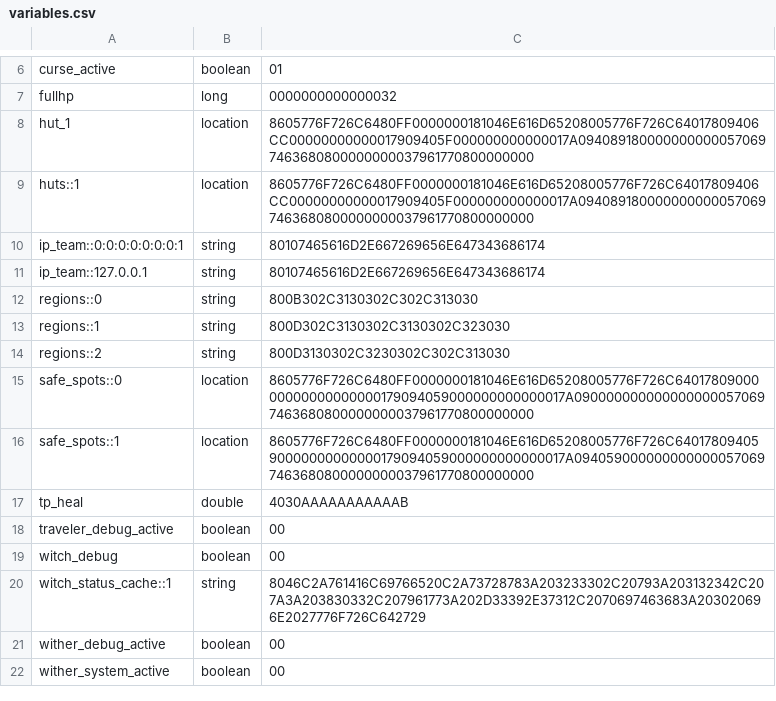
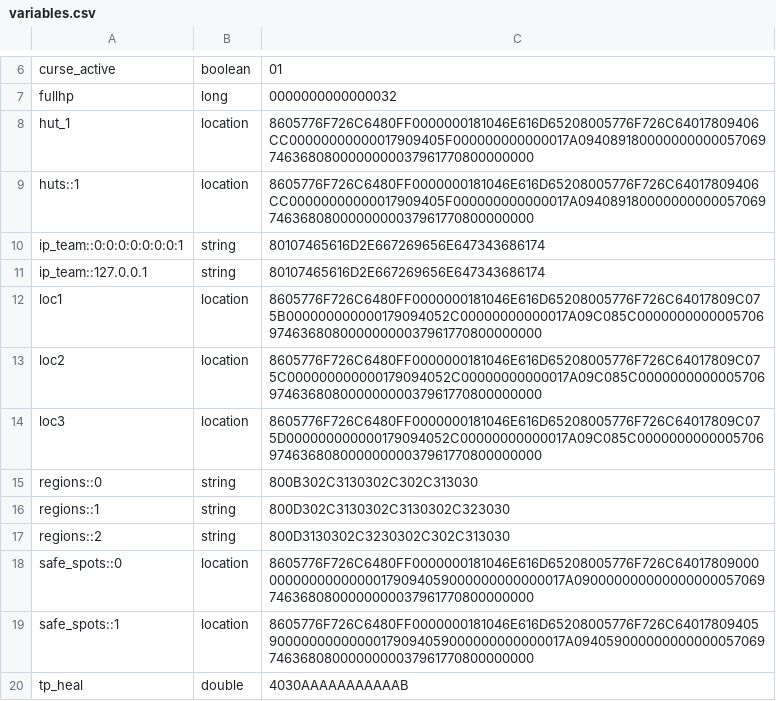
Before and after one commit to itaisinger/TwinVeils, a CSV file: servers/world server/plugins/Skript/variables.csv, drawn as a sheet; only a part is shown, gaps mark what is left out; the shorter side is filled out with more unchanged rows; the diff names each change by its address in the sheet, - before the commit and + after, or states it on an @@ line.

```diff
--- a/servers/world server/plugins/Skript/variables.csv
+++ b/servers/world server/plugins/Skript/variables.csv
+row 12: loc1 | location | 8605776F726C6480FF0000000181046E616D65208005776F726C64017809C075B000000000000179094052C00000000000017A09C085C000000000000570697463680800000000037961770800000000
+row 13: loc2 | location | 8605776F726C6480FF0000000181046E616D65208005776F726C64017809C075C000000000000179094052C00000000000017A09C085C000000000000570697463680800000000037961770800000000
+row 14: loc3 | location | 8605776F726C6480FF0000000181046E616D65208005776F726C64017809C075D000000000000179094052C00000000000017A09C085C000000000000570697463680800000000037961770800000000
```
Also changed, not shown: 48 other files.
